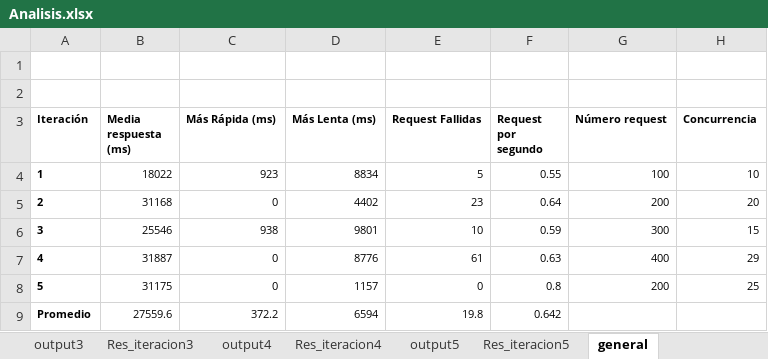
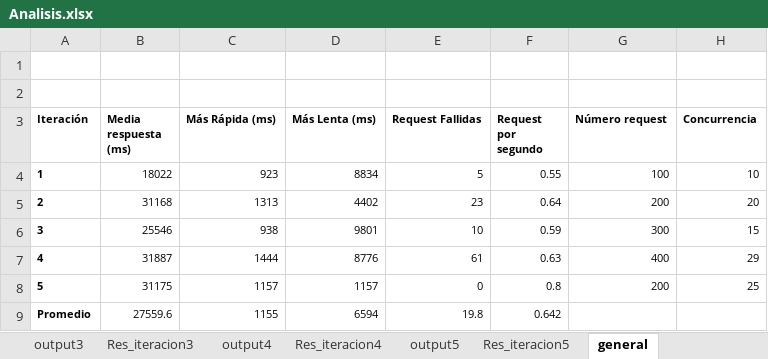
Before and after one commit to J8A9902/DSN-Equipo-ERLJ, an Excel workbook: cloud_report/Escenario 1/Analisis.xlsx, sheet general, drawn as a sheet; values as stored, in another font and other column widths than the file's, no borders; charts and pictures and conditional formats not drawn; the diff names each change by its address in the sheet, - before the commit and + after, or states it on an @@ line.

Commit message:
Add files via upload

```diff
--- a/cloud_report/Escenario 1/Analisis.xlsx (sheet general)
+++ b/cloud_report/Escenario 1/Analisis.xlsx (sheet general)
-C5 (Más Rápida (ms)): 0
+C5 (Más Rápida (ms)): 1313
-C7 (Más Rápida (ms)): 0
+C7 (Más Rápida (ms)): 1444
-C8 (Más Rápida (ms)): 0
+C8 (Más Rápida (ms)): 1157
-C9 (Más Rápida (ms)): 372.2
+C9 (Más Rápida (ms)): 1155
```
Also changed, not shown: sheet Res_iteracion4, sheet Res_iteracion2.
